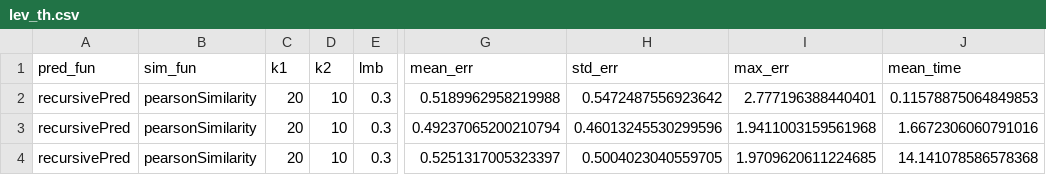
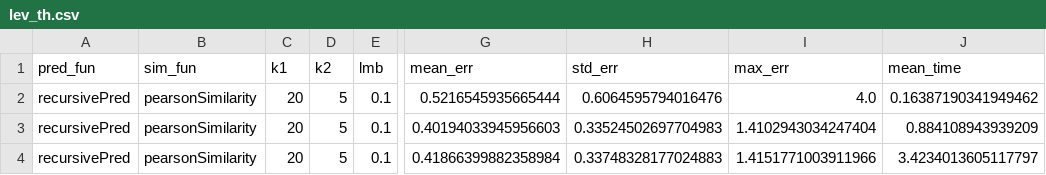
Before and after one commit to Simone-Albero/ATCS, a CSV file: group_recommendations/stats/lev_th.csv, drawn as a sheet; only a part is shown, gaps mark what is left out; the diff names each change by its address in the sheet, - before the commit and + after, or states it on an @@ line.

```diff
--- a/group_recommendations/stats/lev_th.csv
+++ b/group_recommendations/stats/lev_th.csv
-D2:D4 (k2): 10
+D2:D4 (k2): 5
-E2:E4 (lmb): 0.3
+E2:E4 (lmb): 0.1
-G2 (mean_err): 0.5189962958219988
+G2 (mean_err): 0.5216545935665444
-H2 (std_err): 0.5472487556923642
+H2 (std_err): 0.6064595794016476
-I2 (max_err): 2.777196388440401
+I2 (max_err): 4.0
-J2 (mean_time): 0.11578875064849853
+J2 (mean_time): 0.16387190341949462
-G3 (mean_err): 0.49237065200210794
+G3 (mean_err): 0.40194033945956603
-H3 (std_err): 0.46013245530299596
+H3 (std_err): 0.33524502697704983
-I3 (max_err): 1.9411003159561968
+I3 (max_err): 1.4102943034247404
-J3 (mean_time): 1.6672306060791016
+J3 (mean_time): 0.884108943939209
-G4 (mean_err): 0.5251317005323397
+G4 (mean_err): 0.41866399882358984
-H4 (std_err): 0.5004023040559705
+H4 (std_err): 0.33748328177024883
-I4 (max_err): 1.9709620611224685
+I4 (max_err): 1.4151771003911966
-J4 (mean_time): 14.141078586578368
+J4 (mean_time): 3.4234013605117797
```
Also changed, not shown: group_recommendations/stats/lmb.csv, group_recommendations/stats/similarities.csv, 5 other files.
